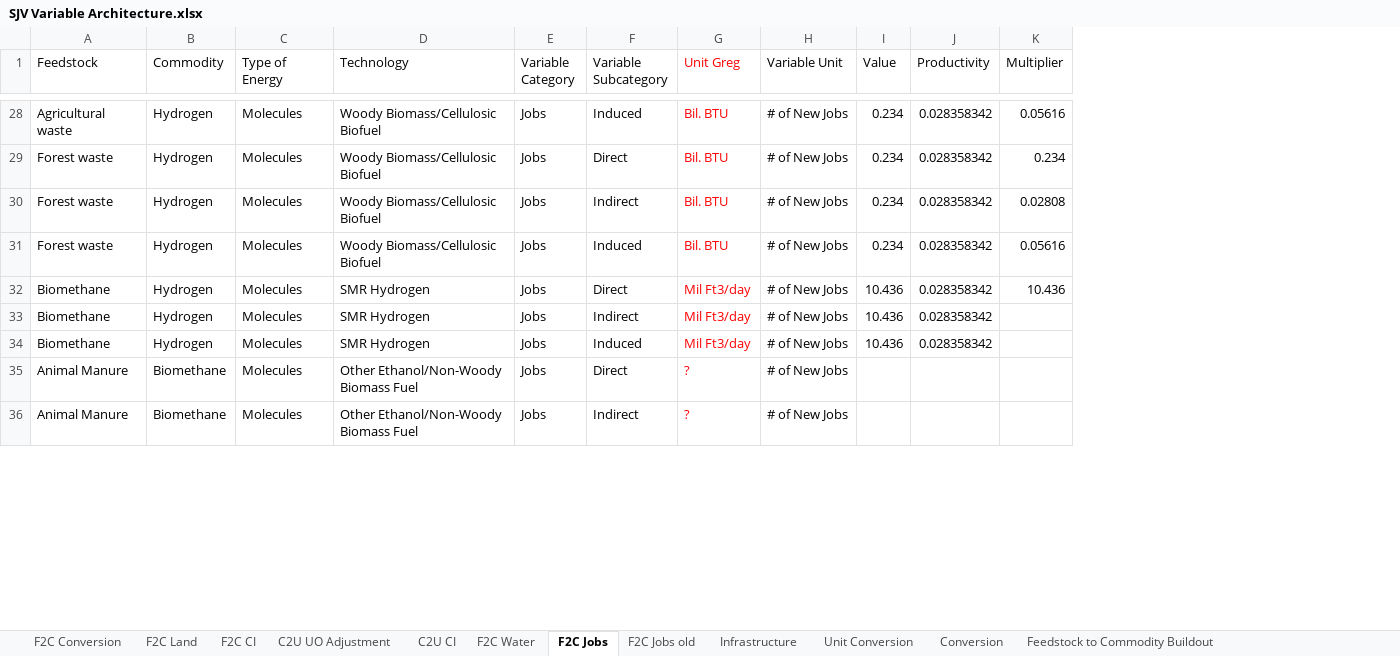
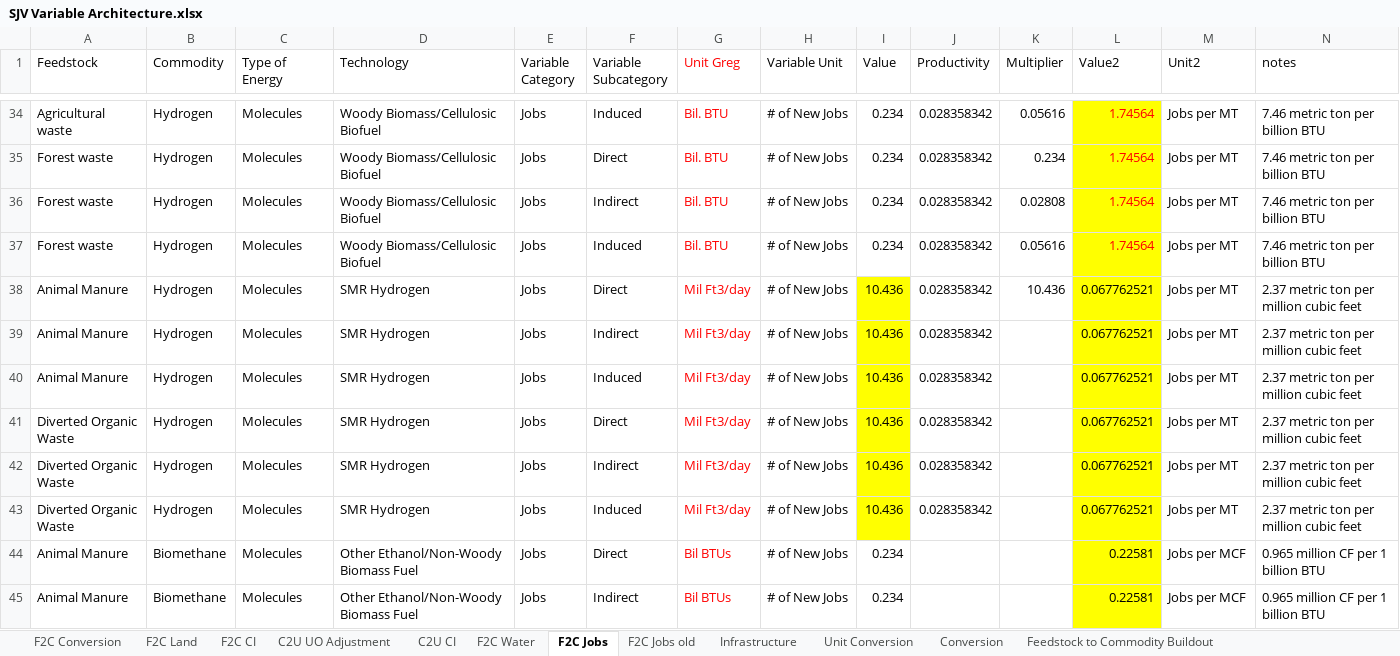
Before and after one commit to jarojasag/SJV, an Excel workbook: SJV Variable Architecture.xlsx, sheet F2C Jobs, drawn as a sheet; only a part is shown, gaps mark what is left out; values as stored, in another font and other column widths than the file's, no borders; addresses are those after the commit; the diff covers the shown part only; the diff names each change by its address in the sheet, - before the commit and + after, or states it on an @@ line.

```diff
--- a/SJV Variable Architecture.xlsx (sheet F2C Jobs)
+++ b/SJV Variable Architecture.xlsx (sheet F2C Jobs)
+column L (Value2), rows 34-40: 1.74564 | 1.74564 | 1.74564 | 1.74564 | 0.067762521 | 0.067762521 | 0.067762521; rows 44-45: 0.22581 | 0.22581
+column M (Unit2), rows 34-40: all Jobs per MT; rows 44-45: Jobs per MCF | Jobs per MCF
+column N (notes), rows 34-40: 7.46 metric ton per billion BTU | 7.46 metric ton per billion BTU | 7.46 metric ton per billion BTU | 7.46 metric ton per billion BTU | 2.37 metric ton per million cubic feet | 2.37 metric ton per million cubic feet | 2.37 metric ton per million cubic feet; rows 44-45: 0.965 million CF per 1 billion BTU | 0.965 million CF per 1 billion BTU
-A38:A40 (Feedstock): Biomethane
+A38:A40 (Feedstock): Animal Manure
-I38:I40 fill: none
+I38:I40 fill: #FFFF00
+row 41: Diverted Organic Waste | Hydrogen | Molecules | SMR Hydrogen | Jobs | Direct | Mil Ft3/day | # of New Jobs | 10.436 | 0.028358342 |  | 0.067762521 | Jobs per MT | 2.37 metric ton per million cubic feet
+row 42: Diverted Organic Waste | Hydrogen | Molecules | SMR Hydrogen | Jobs | Indirect | Mil Ft3/day | # of New Jobs | 10.436 | 0.028358342 |  | 0.067762521 | Jobs per MT | 2.37 metric ton per million cubic feet
+row 43: Diverted Organic Waste | Hydrogen | Molecules | SMR Hydrogen | Jobs | Induced | Mil Ft3/day | # of New Jobs | 10.436 | 0.028358342 |  | 0.067762521 | Jobs per MT | 2.37 metric ton per million cubic feet
-G44:G45 (Unit Greg): ?
+G44:G45 (Unit Greg): Bil BTUs
-I44:I45 (Value): (empty)
+I44:I45 (Value): 0.234
```
Also changed, not shown: 6 added rows, 23 edited cells and cell formats elsewhere in this sheet.
